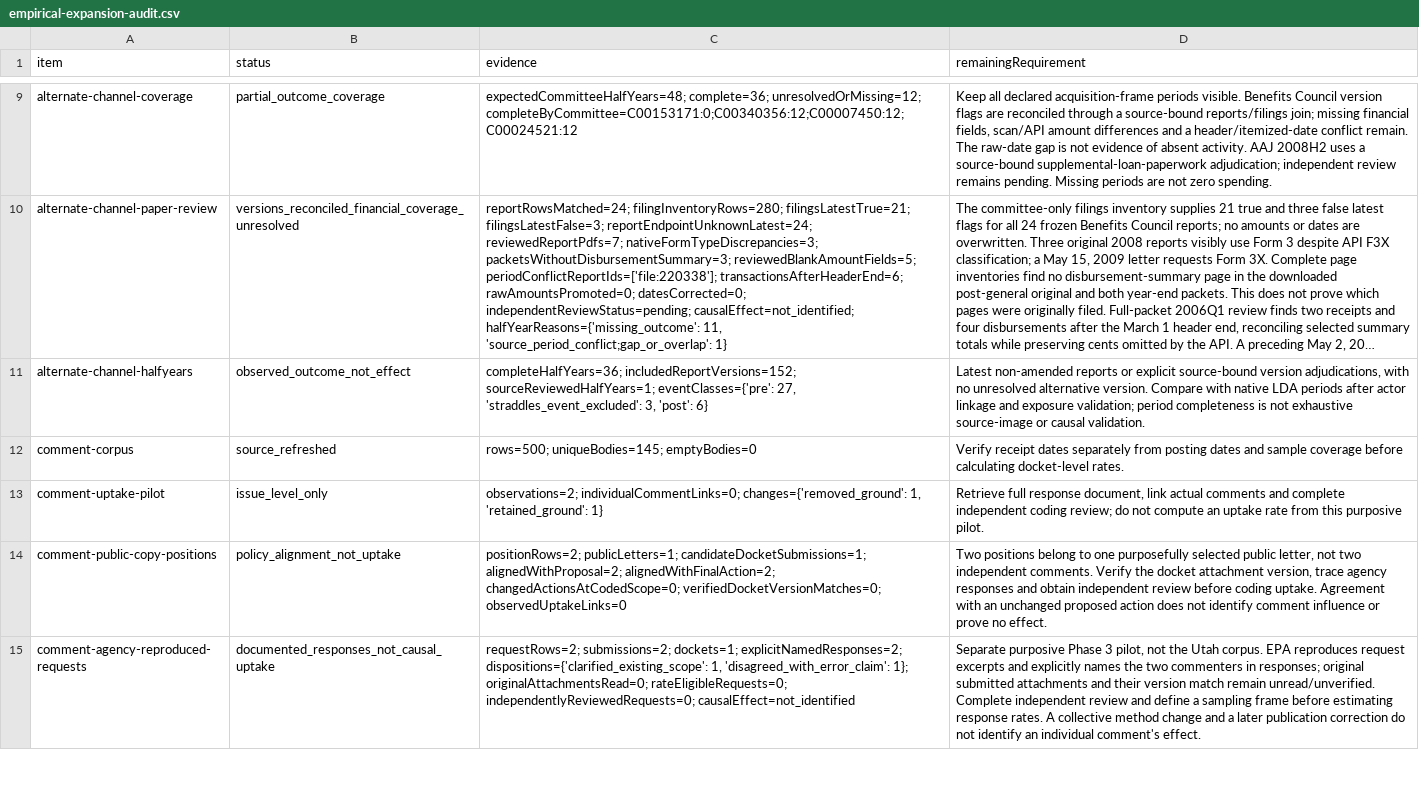
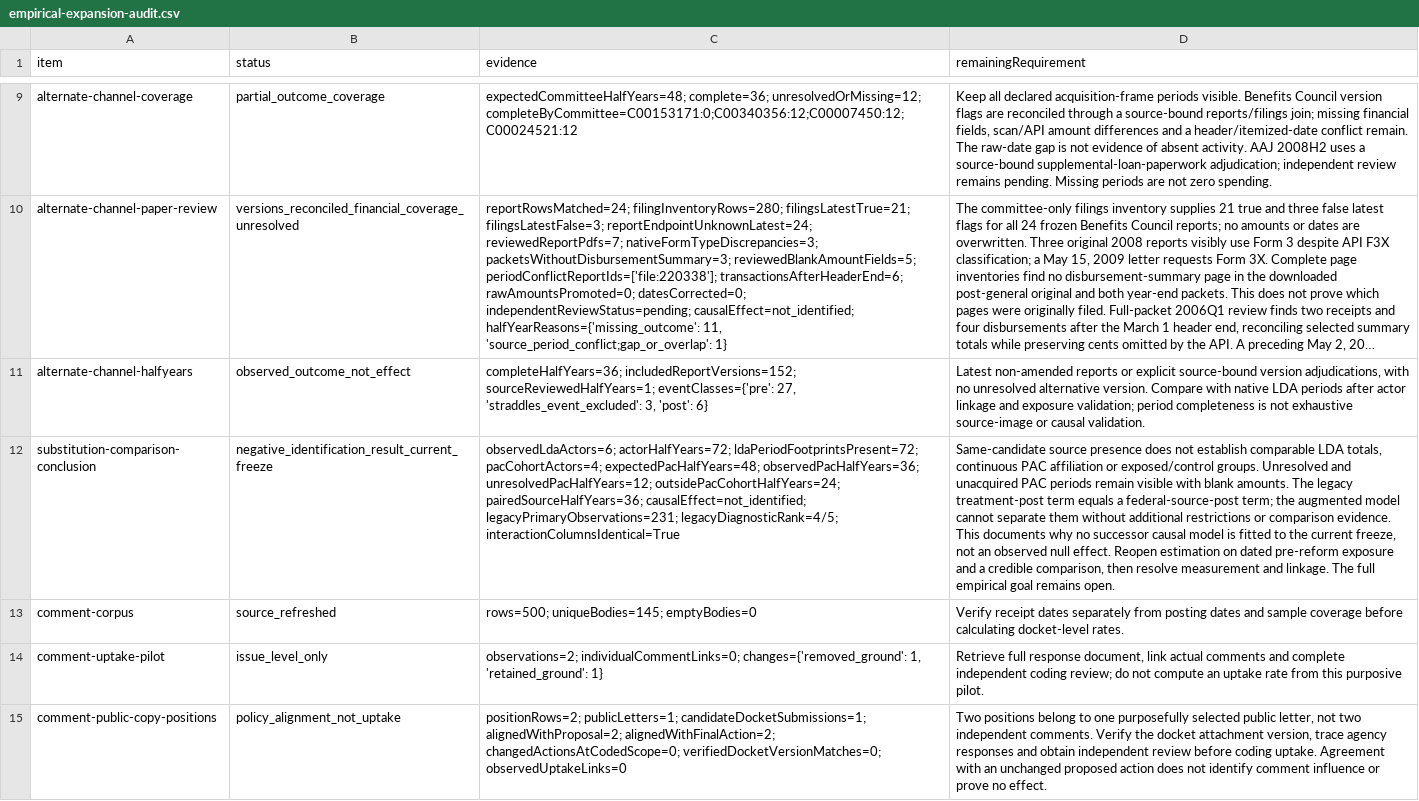
Before and after one commit to Jacoba1100254352/lobby-capture-simulator, a CSV file: reports/empirical-expansion-audit.csv, drawn as a sheet; only a part is shown, gaps mark what is left out; the shorter side is filled out with more unchanged rows; long unchanged cells end in …; the diff names each change by its address in the sheet, - before the commit and + after, or states it on an @@ line.

Commit message:
Document substitution comparison identification limits

```diff
--- a/reports/empirical-expansion-audit.csv
+++ b/reports/empirical-expansion-audit.csv
+row 12: substitution-comparison-conclusion | negative_identification_result_current_freeze | observedLdaActors=6; actorHalfYears=72; ldaPeriodFootprintsPresent=72; pacCohortActors=4; expectedPacHalfYears=48; observedPacHalfYears=36; unresolvedPacHalfYears=12; outsidePacCohortHalfYears=24; pairedSourceHalfYears=36; causalEffect=not_identified; legacyPrimaryObservations=231; legacyDiagnosticRank=4/5; interactionColumnsIdentical=True | Same-candidate source presence does not establish comparable LDA totals, continuous PAC affiliation or exposed/control groups. Unresolved and unacquired PAC periods remain visible with blank amounts. The legacy treatment-post term equals a federal-source-post term; the augmented model cannot separate them without additional restrictions or comparison evidence. This documents why no successor causal model is fitted to the current freeze, not an observed null effect. Reopen estimation on dated pre-reform exposure and a credible comparison, then resolve measurement and linkage. The full empirical goal remains open.
```
Also changed, not shown: reports/doi-deposit-readiness.csv, reports/policy-claim-language-audit.csv, 21 other files.
